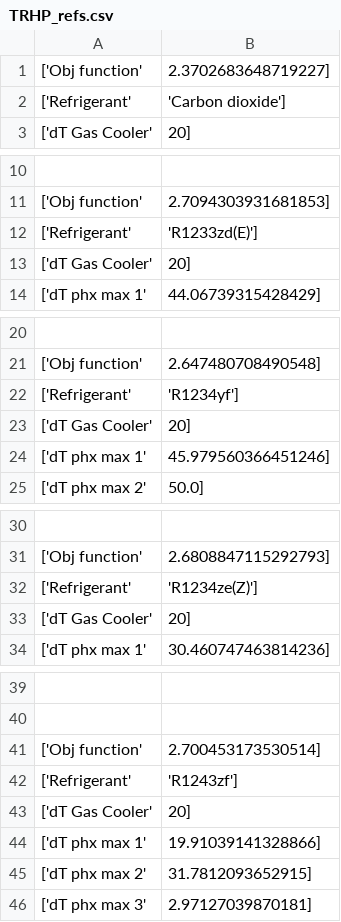
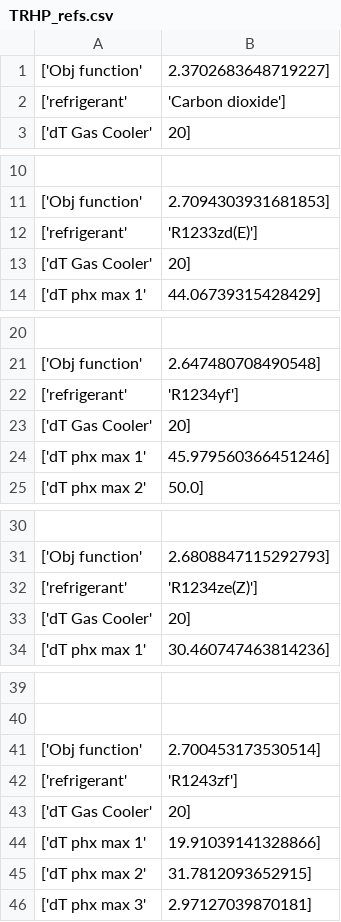
Before and after one commit to waikato-ahuora-smart-energy-systems/HeatPumpLab, a CSV file: results/KerisResults/TRHP_refs.csv, drawn as a sheet; only a part is shown, gaps mark what is left out; the diff covers the shown part only.

```diff
--- a/results/KerisResults/TRHP_refs.csv
+++ b/results/KerisResults/TRHP_refs.csv
@@ -1,3 +1,3 @@
 ['Obj function', 2.3702683648719227]
-['Refrigerant', 'Carbon dioxide']
+['refrigerant', 'Carbon dioxide']
 ['dT Gas Cooler', 20]
@@ -11,3 +11,3 @@
 ['Obj function', 2.7094303931681853]
-['Refrigerant', 'R1233zd(E)']
+['refrigerant', 'R1233zd(E)']
 ['dT Gas Cooler', 20]
@@ -21,3 +21,3 @@
 ['Obj function', 2.647480708490548]
-['Refrigerant', 'R1234yf']
+['refrigerant', 'R1234yf']
 ['dT Gas Cooler', 20]
@@ -31,3 +31,3 @@
 ['Obj function', 2.6808847115292793]
-['Refrigerant', 'R1234ze(Z)']
+['refrigerant', 'R1234ze(Z)']
 ['dT Gas Cooler', 20]
@@ -41,3 +41,3 @@
 ['Obj function', 2.700453173530514]
-['Refrigerant', 'R1243zf']
+['refrigerant', 'R1243zf']
 ['dT Gas Cooler', 20]
```
Also changed, not shown: 6 edited cells elsewhere in this file, results/KerisResults/TRHP_refs_v3.csv, results/KerisResults/TRHP_refs_v4.csv, 22 other files.
